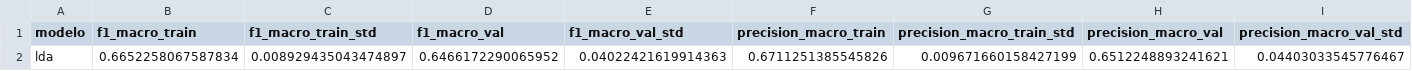
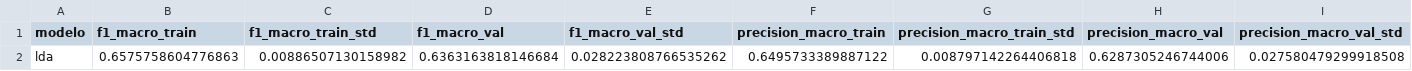
Before and after one commit to enzocastrozn/machine_learning, a CSV file: resultados/lda.csv, drawn as a sheet; only a part is shown; removed rows and columns are numbered as before the commit, all else as after; rows hold the shown columns only; the diff names each change by its address in the sheet, - before the commit and + after, or states it on an @@ line.

```diff
--- a/resultados/lda.csv
+++ b/resultados/lda.csv
-row 2: lda | 0.6652258067587834 | 0.008929435043474897 | 0.6466172290065952 | 0.04022421619914363 | 0.6711251385545826 | 0.009671660158427199 | 0.6512248893241621 | 0.04403033545776467
+row 2: lda | 0.6575758604776863 | 0.00886507130158982 | 0.6363163818146684 | 0.028223808766535262 | 0.6495733389887122 | 0.008797142264406818 | 0.6287305246744006 | 0.027580479299918508
```
Also changed, not shown: resultados/lda_folds.csv, resultados/svm.csv, 6 other files.
